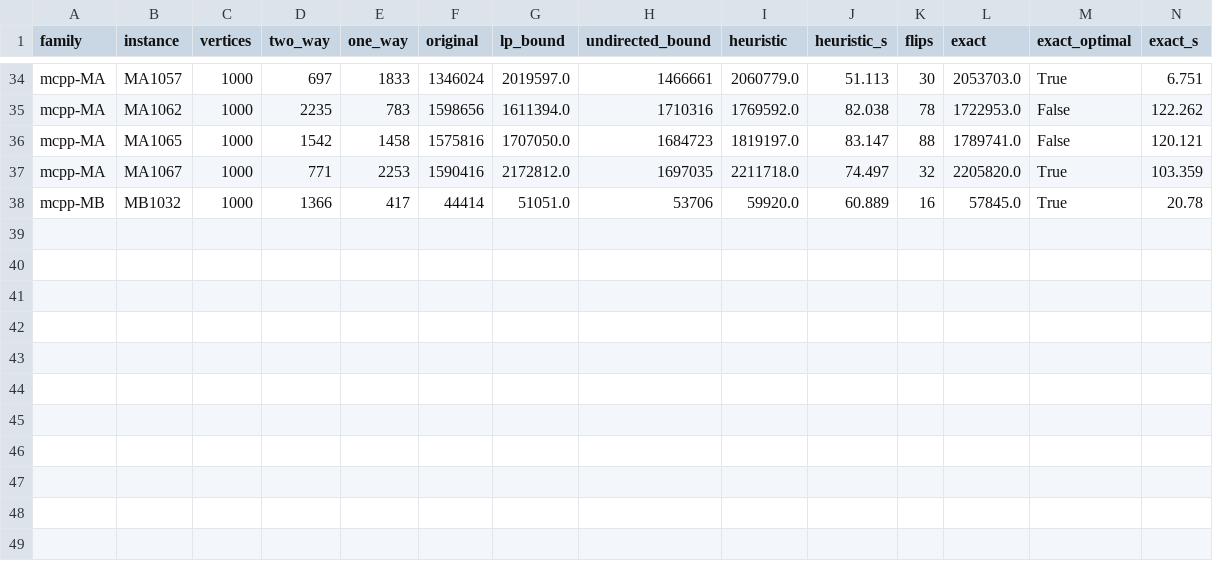
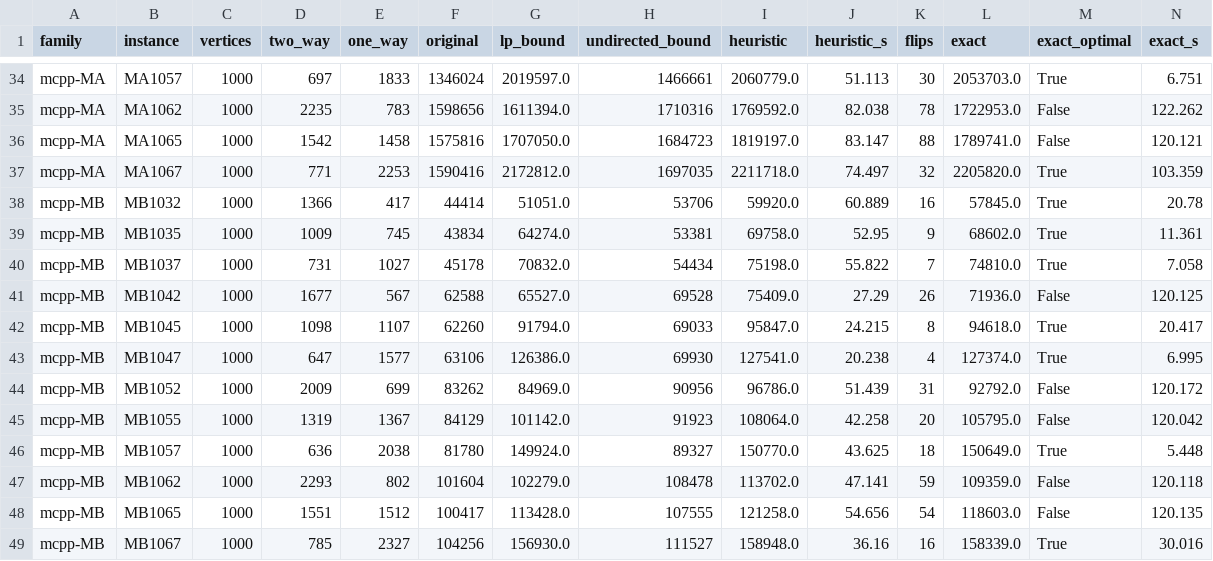
Before and after one commit to miquelmp/chinese-postman-problem, a CSV file: results/mixed_crossed.csv, drawn as a sheet; only a part is shown, gaps mark what is left out; rows hold the shown columns only; the diff names each change by its address in the sheet, - before the commit and + after, or states it on an @@ line.

```diff
--- a/results/mixed_crossed.csv
+++ b/results/mixed_crossed.csv
+row 39: mcpp-MB | MB1035 | 1000 | 1009 | 745 | 43834 | 64274.0 | 53381 | 69758.0 | 52.95 | 9 | 68602.0 | True | 11.361
+row 40: mcpp-MB | MB1037 | 1000 | 731 | 1027 | 45178 | 70832.0 | 54434 | 75198.0 | 55.822 | 7 | 74810.0 | True | 7.058
+row 41: mcpp-MB | MB1042 | 1000 | 1677 | 567 | 62588 | 65527.0 | 69528 | 75409.0 | 27.29 | 26 | 71936.0 | False | 120.125
+row 42: mcpp-MB | MB1045 | 1000 | 1098 | 1107 | 62260 | 91794.0 | 69033 | 95847.0 | 24.215 | 8 | 94618.0 | True | 20.417
+row 43: mcpp-MB | MB1047 | 1000 | 647 | 1577 | 63106 | 126386.0 | 69930 | 127541.0 | 20.238 | 4 | 127374.0 | True | 6.995
+row 44: mcpp-MB | MB1052 | 1000 | 2009 | 699 | 83262 | 84969.0 | 90956 | 96786.0 | 51.439 | 31 | 92792.0 | False | 120.172
+row 45: mcpp-MB | MB1055 | 1000 | 1319 | 1367 | 84129 | 101142.0 | 91923 | 108064.0 | 42.258 | 20 | 105795.0 | False | 120.042
+row 46: mcpp-MB | MB1057 | 1000 | 636 | 2038 | 81780 | 149924.0 | 89327 | 150770.0 | 43.625 | 18 | 150649.0 | True | 5.448
+row 47: mcpp-MB | MB1062 | 1000 | 2293 | 802 | 101604 | 102279.0 | 108478 | 113702.0 | 47.141 | 59 | 109359.0 | False | 120.118
+row 48: mcpp-MB | MB1065 | 1000 | 1551 | 1512 | 100417 | 113428.0 | 107555 | 121258.0 | 54.656 | 54 | 118603.0 | False | 120.135
+row 49: mcpp-MB | MB1067 | 1000 | 785 | 2327 | 104256 | 156930.0 | 111527 | 158948.0 | 36.16 | 16 | 158339.0 | True | 30.016
```
Also changed, not shown: results/mixed_published.csv.
